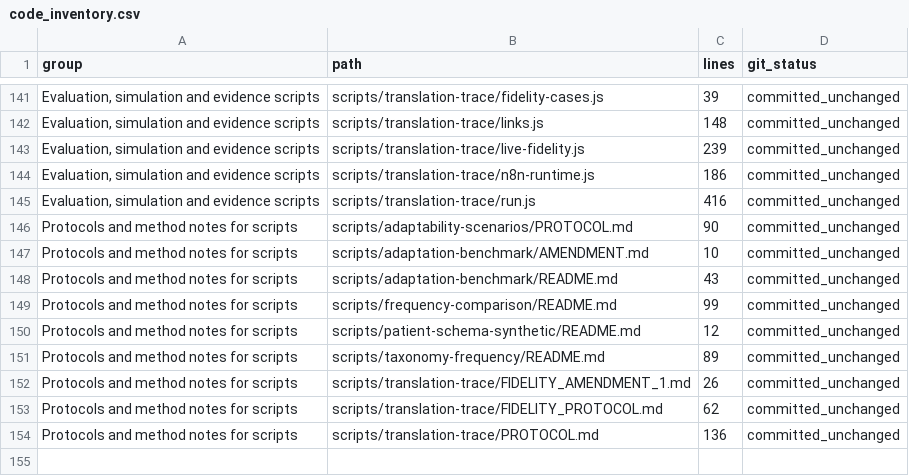
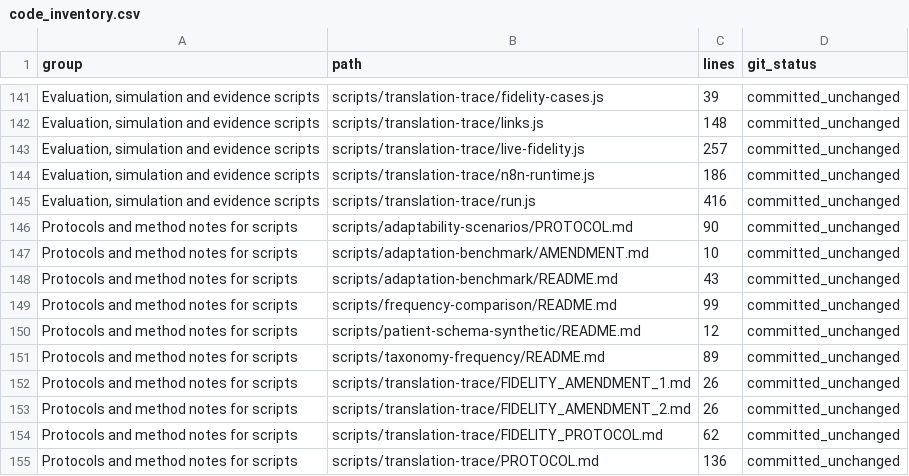
Before and after one commit to hansstevenlee7-pixel/whatsapp-nudging-system-pov, a CSV file: output/appendix_evidence_2026-10-04/code_inventory.csv, drawn as a sheet; only a part is shown, gaps mark what is left out; the diff names each change by its address in the sheet, - before the commit and + after, or states it on an @@ line.

```diff
--- a/output/appendix_evidence_2026-10-04/code_inventory.csv
+++ b/output/appendix_evidence_2026-10-04/code_inventory.csv
-C143 (lines): 239
+C143 (lines): 257
+row 153: Protocols and method notes for scripts | scripts/translation-trace/FIDELITY_AMENDMENT_2.md | 26 | committed_unchanged
```
Also changed, not shown: output/appendix_evidence_2026-10-04/evidence_files_sha256.csv, 1 other file.
